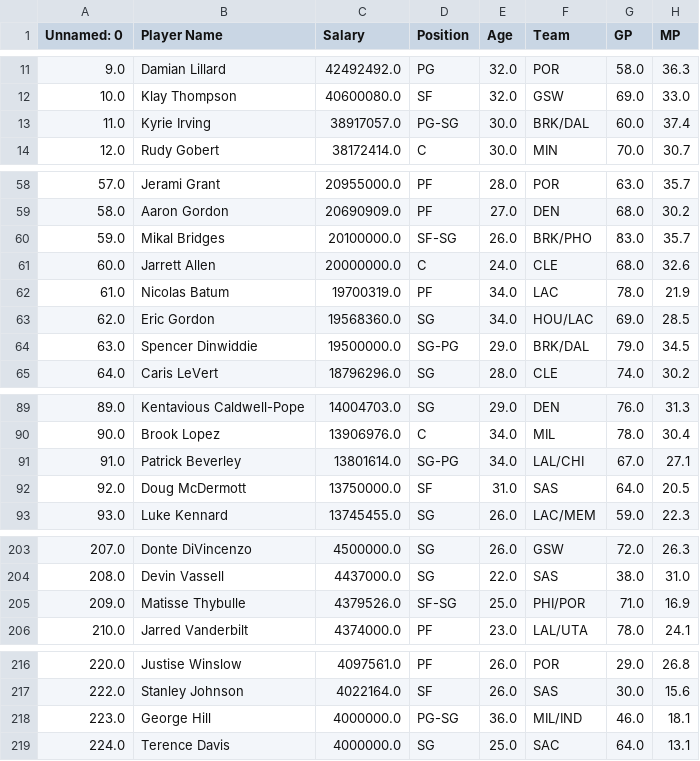
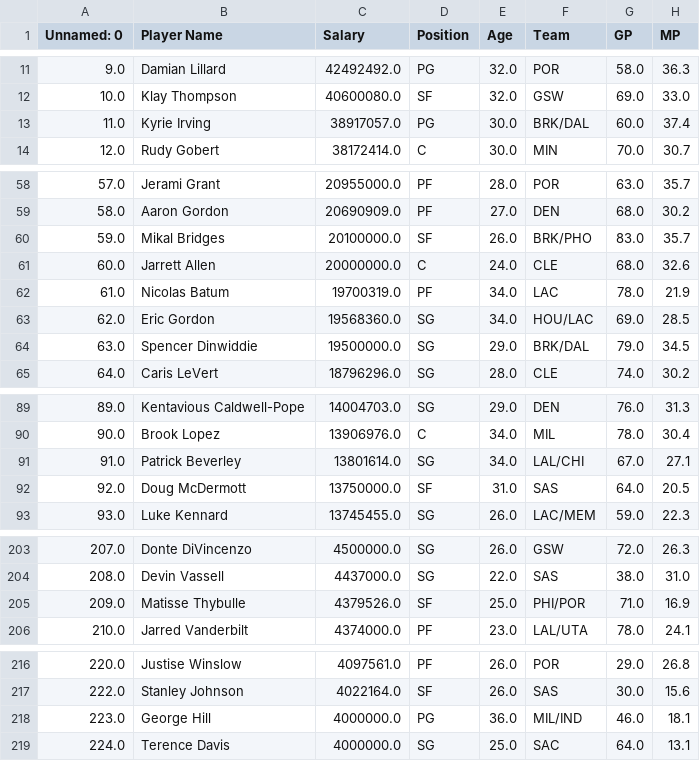
Before and after one commit to sassmatheus/data-science-nba-graphs, a CSV file: data/nba_dados.csv, drawn as a sheet; only a part is shown, gaps mark what is left out; the diff covers the shown part only; the diff names each change by its address in the sheet, - before the commit and + after, or states it on an @@ line.

```diff
--- a/data/nba_dados.csv
+++ b/data/nba_dados.csv
-D13 (Position): PG-SG
+D13 (Position): PG
-D60 (Position): SF-SG
+D60 (Position): SF
-D64 (Position): SG-PG
+D64 (Position): SG
-D91 (Position): SG-PG
+D91 (Position): SG
-D205 (Position): SF-SG
+D205 (Position): SF
-D218 (Position): PG-SG
+D218 (Position): PG
```
Also changed, not shown: 1 edited cell elsewhere in this file, 16 other files.
